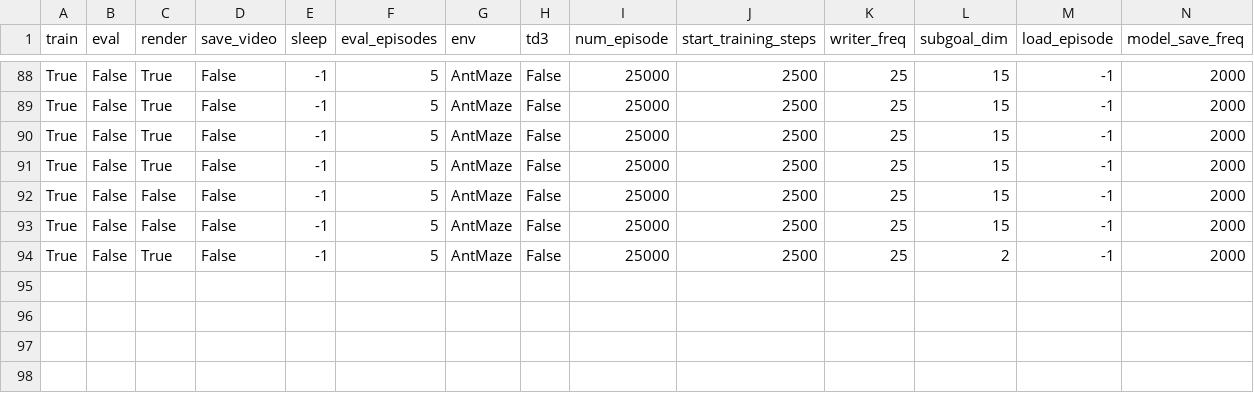
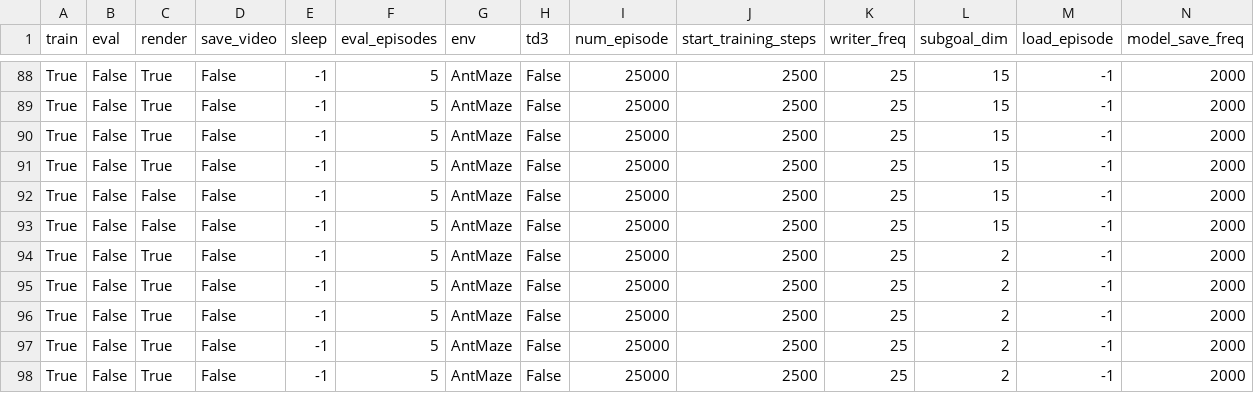
Before and after one commit to Fanshaoliu/safe-rl, a CSV file: hiro_pytorch_drop/experiments.csv (was hiro_pytorch/experiments.csv), drawn as a sheet; only a part is shown, gaps mark what is left out; rows hold the shown columns only; the diff names each change by its address in the sheet, - before the commit and + after, or states it on an @@ line.

Commit message:
change name

```diff
--- a/hiro_pytorch/experiments.csv
+++ b/hiro_pytorch_drop/experiments.csv
+row 95: True | False | True | False | -1 | 5 | AntMaze | False | 25000 | 2500 | 25 | 2 | -1 | 2000
+row 96: True | False | True | False | -1 | 5 | AntMaze | False | 25000 | 2500 | 25 | 2 | -1 | 2000
+row 97: True | False | True | False | -1 | 5 | AntMaze | False | 25000 | 2500 | 25 | 2 | -1 | 2000
+row 98: True | False | True | False | -1 | 5 | AntMaze | False | 25000 | 2500 | 25 | 2 | -1 | 2000
```
Also changed, not shown: 57 other files.
